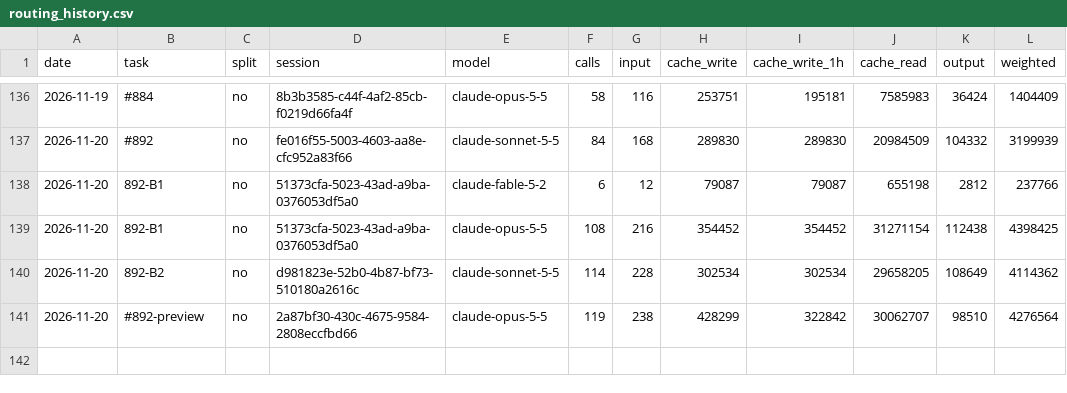
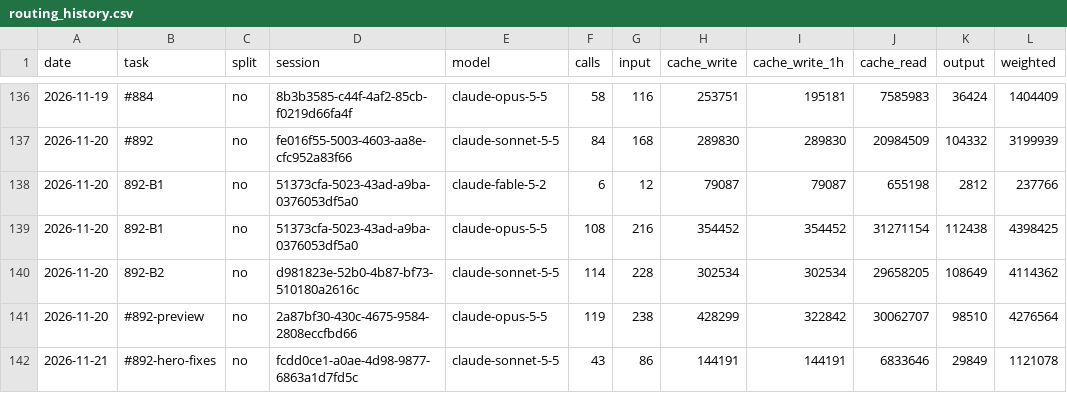
Before and after one commit to Maeximilion/Maex-Voice-Agent, a CSV file: docs/metrics/routing_history.csv, drawn as a sheet; only a part is shown, gaps mark what is left out; the diff names each change by its address in the sheet, - before the commit and + after, or states it on an @@ line.

Commit message:
fix(site): hero glow follows the pointer, one caret, waves swing in place
#892

```diff
--- a/docs/metrics/routing_history.csv
+++ b/docs/metrics/routing_history.csv
+row 142: 2026-11-21 | #892-hero-fixes | no | fcdd0ce1-a0ae-4d98-9877-6863a1d7fd5c | claude-sonnet-5-5 | 43 | 86 | 144191 | 144191 | 6833646 | 29849 | 1121078
```
Also changed, not shown: docs/metrics/context_history.csv, 10 other files.
